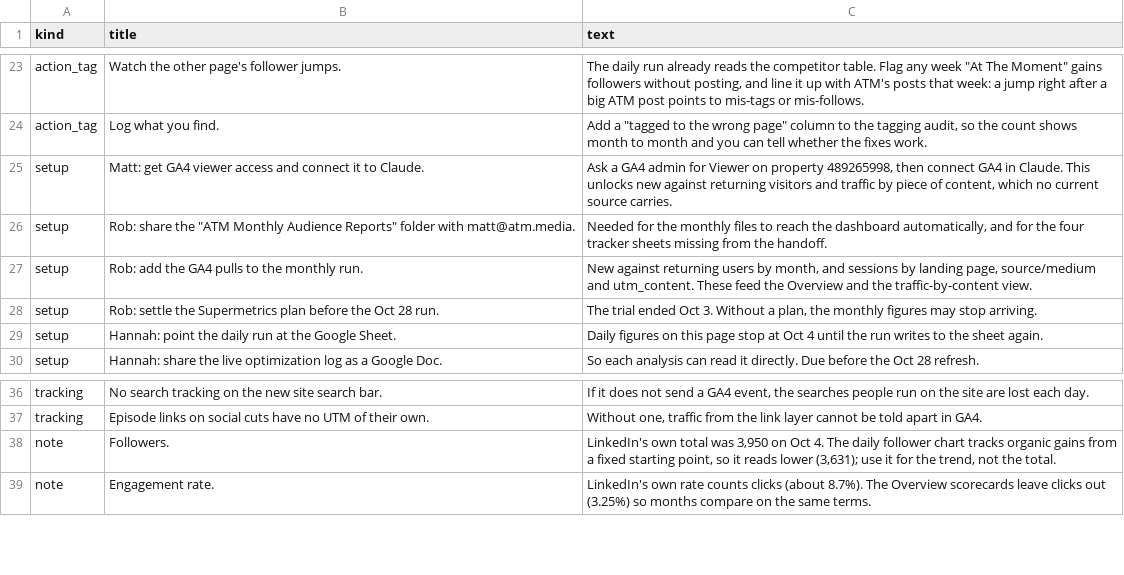
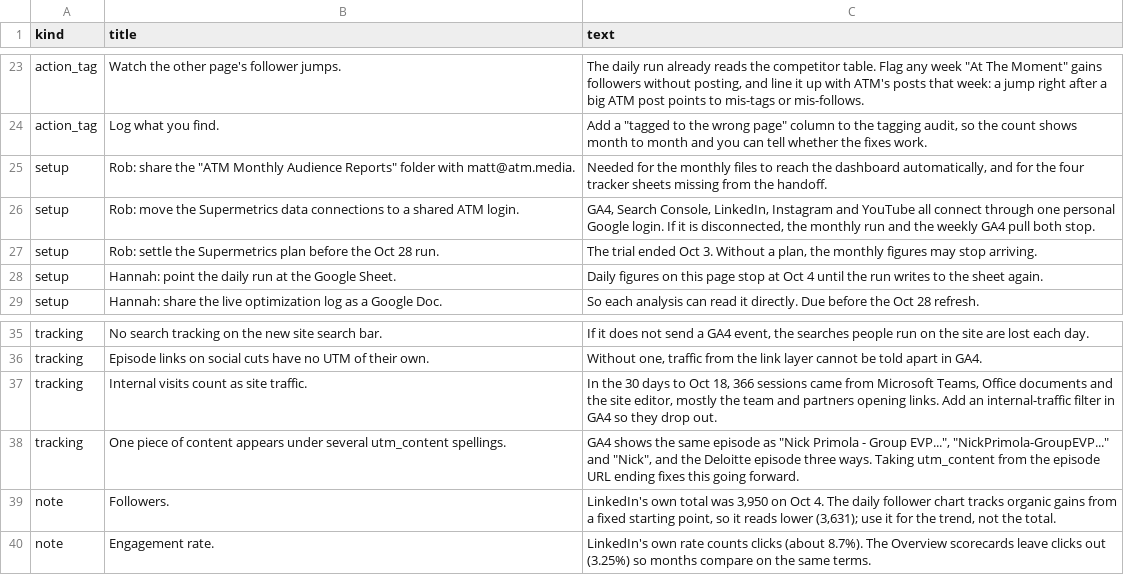
Before and after one commit to Tohomito/atm-dashboard, a CSV file: data/analysis.csv, drawn as a sheet; only a part is shown, gaps mark what is left out.

```diff
--- a/data/analysis.csv
+++ b/data/analysis.csv
@@ -24,5 +24,4 @@ action_tag,Watch the other page's follower jumps.,"The daily run already reads t
 action_tag,Log what you find.,"Add a ""tagged to the wrong page"" column to the tagging audit, so the count shows month to month and you can tell whether the fixes work."
-setup,Matt: get GA4 viewer access and connect it to Claude.,"Ask a GA4 admin for Viewer on property 489265998, then connect GA4 in Claude. This unlocks new against returning visitors and traffic by piece of content, which no current source carries."
 setup,"Rob: share the ""ATM Monthly Audience Reports"" folder with matt@atm.media.","Needed for the monthly files to reach the dashboard automatically, and for the four tracker sheets missing from the handoff."
-setup,Rob: add the GA4 pulls to the monthly run.,"New against returning users by month, and sessions by landing page, source/medium and utm_content. These feed the Overview and the traffic-by-content view."
+setup,Rob: move the Supermetrics data connections to a shared ATM login.,"GA4, Search Console, LinkedIn, Instagram and YouTube all connect through one personal Google login. If it is disconnected, the monthly run and the weekly GA4 pull both stop."
 setup,Rob: settle the Supermetrics plan before the Oct 28 run.,"The trial ended Oct 3. Without a plan, the monthly figures may stop arriving."
@@ -37,2 +36,4 @@ tracking,No search tracking on the new site search bar.,"If it does not send a G
 tracking,Episode links on social cuts have no UTM of their own.,"Without one, traffic from the link layer cannot be told apart in GA4."
+tracking,Internal visits count as site traffic.,"In the 30 days to Oct 18, 366 sessions came from Microsoft Teams, Office documents and the site editor, mostly the team and partners opening links. Add an internal-traffic filter in GA4 so they drop out."
+tracking,One piece of content appears under several utm_content spellings.,"GA4 shows the same episode as ""Nick Primola - Group EVP..."", ""NickPrimola-GroupEVP..."" and ""Nick"", and the Deloitte episode three ways. Taking utm_content from the episode URL ending fixes this going forward."
 note,Followers.,"LinkedIn's own total was 3,950 on Oct 4. The daily follower chart tracks organic gains from a fixed starting point, so it reads lower (3,631); use it for the trend, not the total."
```
Also changed, not shown: 9 other files.
